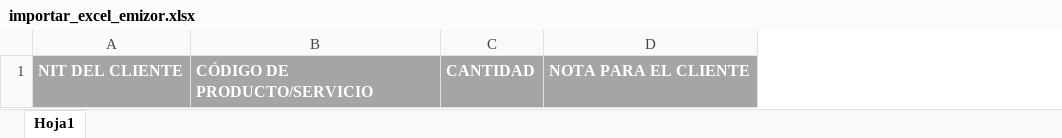
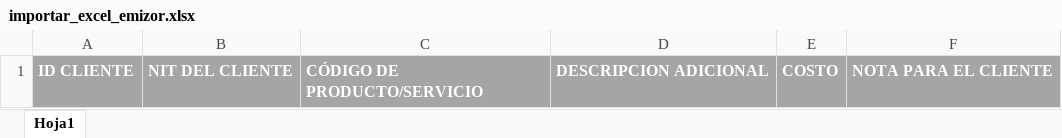
Before and after one commit to Alucarth/bridamac, an Excel workbook: public/files/example/importar_excel_emizor.xlsx, sheet Hoja1, drawn as a sheet; values as stored, in another font and other column widths than the file's, no borders; removed rows and columns are numbered as before the commit, all else as after; the diff names each change by its address in the sheet, - before the commit and + after, or states it on an @@ line.

```diff
--- a/public/files/example/importar_excel_emizor.xlsx (sheet Hoja1)
+++ b/public/files/example/importar_excel_emizor.xlsx (sheet Hoja1)
+column A, row 1: ID CLIENTE
-column C, row 1: CANTIDAD
+column D, row 1: DESCRIPCION ADICIONAL
+column E, row 1: COSTO
```
Also changed, not shown: 3 other files.
